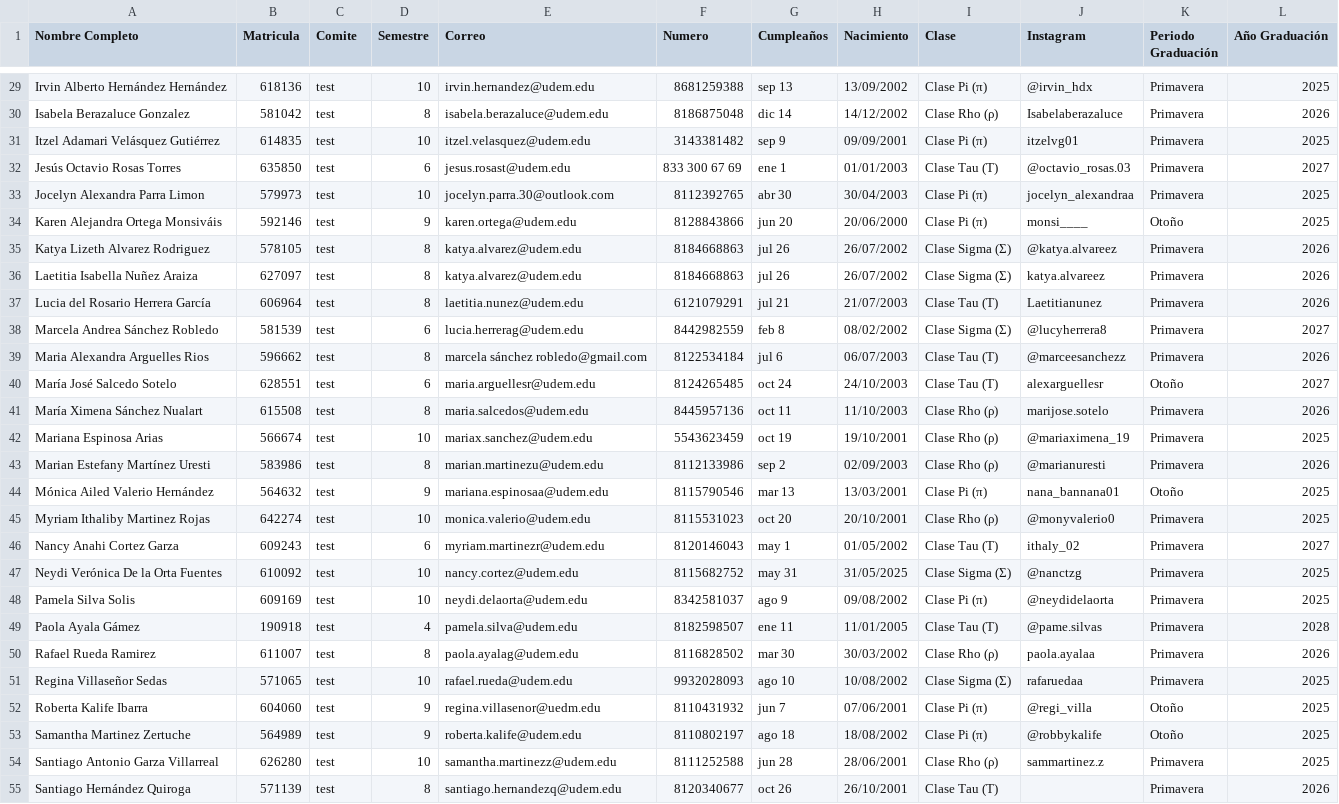
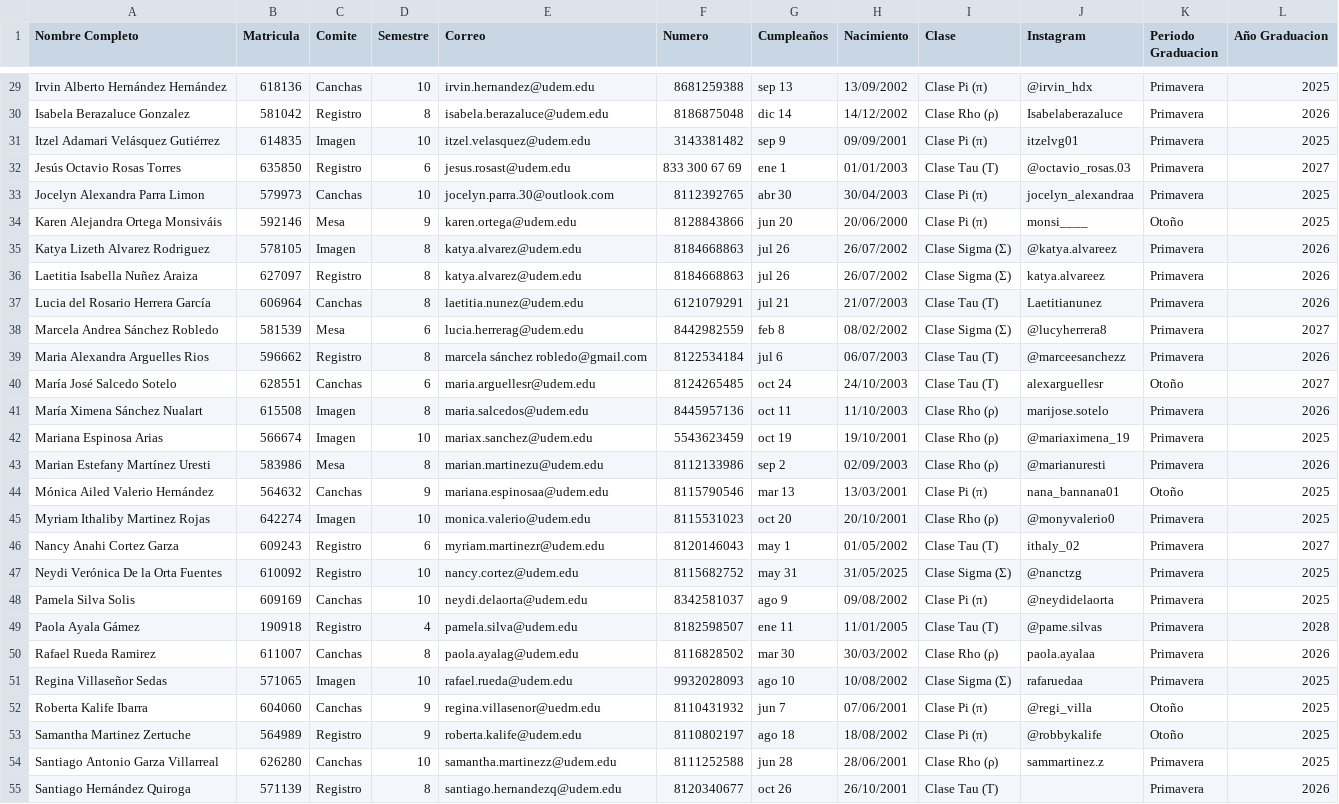
Before and after one commit to Drums180/Phide_Attendance, a CSV file: databases/fraternos.csv, drawn as a sheet; only a part is shown, gaps mark what is left out; the diff covers the shown part only; the diff names each change by its address in the sheet, - before the commit and + after, or states it on an @@ line.

```diff
--- a/databases/fraternos.csv
+++ b/databases/fraternos.csv
-K1: Periodo Graduación
+K1: Periodo Graduacion
-L1: Año Graduación
+L1: Año Graduacion
-C29 (Comite): test
+C29 (Comite): Canchas
-C30 (Comite): test
+C30 (Comite): Registro
-C31 (Comite): test
+C31 (Comite): Imagen
-C32 (Comite): test
+C32 (Comite): Registro
-C33 (Comite): test
+C33 (Comite): Canchas
-C34 (Comite): test
+C34 (Comite): Mesa
-C35 (Comite): test
+C35 (Comite): Imagen
-C36 (Comite): test
+C36 (Comite): Registro
-C37 (Comite): test
+C37 (Comite): Canchas
-C38 (Comite): test
+C38 (Comite): Mesa
-C39 (Comite): test
+C39 (Comite): Registro
-C40 (Comite): test
+C40 (Comite): Canchas
-C41:C42 (Comite): test
+C41:C42 (Comite): Imagen
-C43 (Comite): test
+C43 (Comite): Mesa
-C44 (Comite): test
+C44 (Comite): Canchas
-C45 (Comite): test
+C45 (Comite): Imagen
-C46:C47 (Comite): test
+C46:C47 (Comite): Registro
-C48 (Comite): test
+C48 (Comite): Canchas
-C49 (Comite): test
+C49 (Comite): Registro
-C50 (Comite): test
+C50 (Comite): Canchas
-C51 (Comite): test
+C51 (Comite): Imagen
-C52 (Comite): test
+C52 (Comite): Canchas
-C53 (Comite): test
+C53 (Comite): Registro
-C54 (Comite): test
+C54 (Comite): Canchas
-C55 (Comite): test
+C55 (Comite): Registro
```
Also changed, not shown: 36 edited cells elsewhere in this file, 2 other files.
